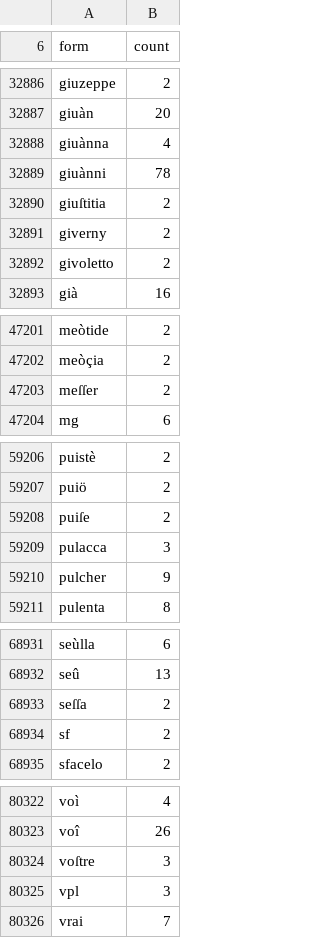
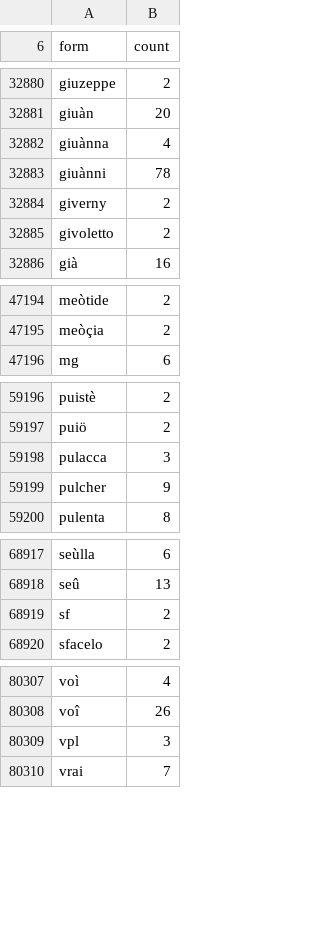
Before and after one commit to Ignatz-CastroR/ligurian-keyboard, a TSV file: data/frequencies/lijwiki.tsv, drawn as a sheet; only a part is shown, gaps mark what is left out; the diff covers the shown part only; the diff names each change by its address in the sheet, - before the commit and + after, or states it on an @@ line.

```diff
--- a/data/frequencies/lijwiki.tsv
+++ b/data/frequencies/lijwiki.tsv
-row 32890: giuſtitia | 2
-row 47203: meſſer | 2
-row 59208: puiſe | 2
-row 68933: seſſa | 2
-row 80324: voſtre | 3
```
Also changed, not shown: 23 removed rows and 1 edited cell elsewhere in this file, 7 other files.
